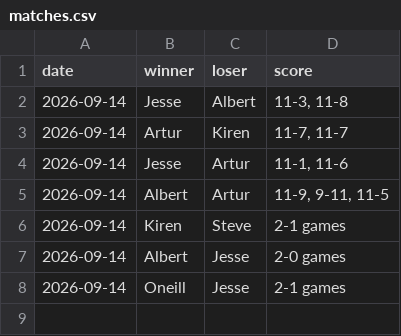
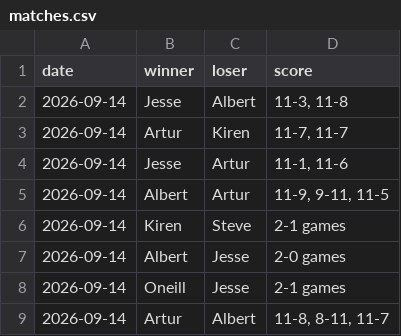
Before and after one commit to AlbertG-Infotrack/office-elo, a CSV file: matches.csv, drawn as a sheet.

Commit message:
Artur beat Albert 11-8, 8-11, 11-7

```diff
--- a/matches.csv
+++ b/matches.csv
@@ -8 +8,2 @@ date,winner,loser,score
 2026-09-14,Oneill,Jesse,2-1 games
+2026-09-14,Artur,Albert,"11-8, 8-11, 11-7"
```
Also changed, not shown: 1 other file.
